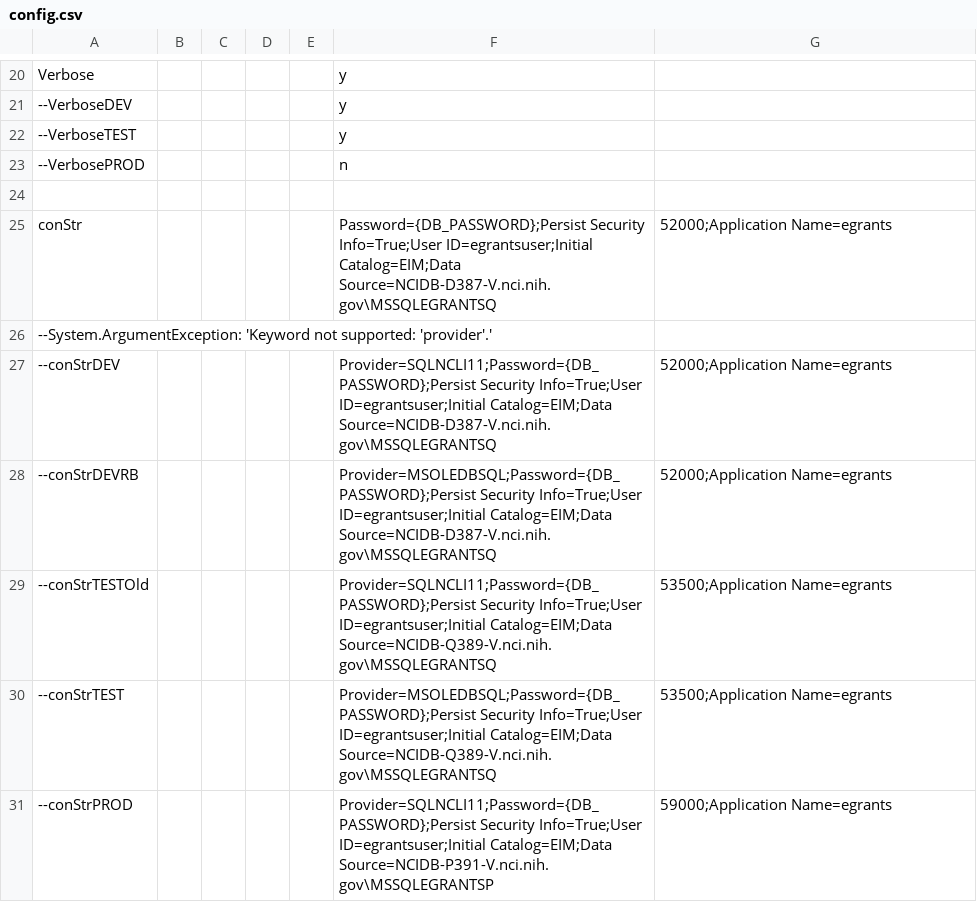
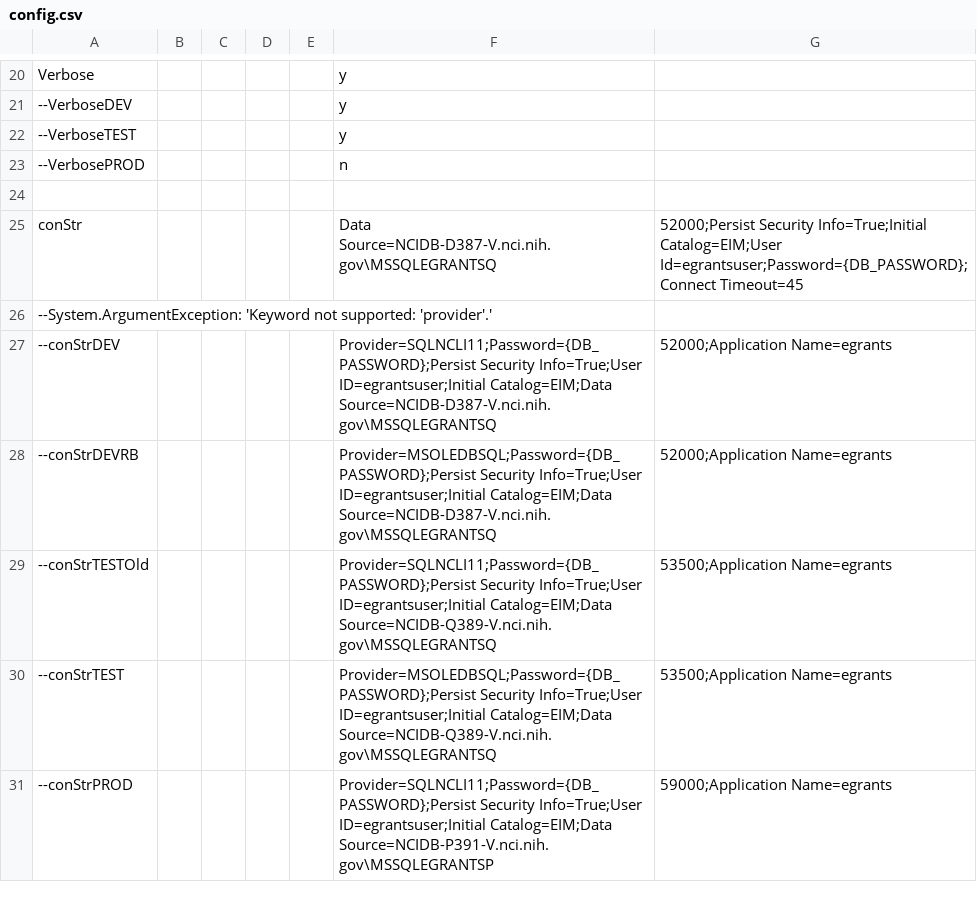
Before and after one commit to CBIIT/nciitrc_eGrants, a CSV file: source-csxscripts/EmailHandling/EmailHandling/EmailTests/config.csv, drawn as a sheet; only a part is shown, gaps mark what is left out.

```diff
--- a/source-csxscripts/EmailHandling/EmailHandling/EmailTests/config.csv
+++ b/source-csxscripts/EmailHandling/EmailHandling/EmailTests/config.csv
@@ -24,3 +24,3 @@ Verbose,,,,,y
 
-conStr,,,,,Password={DB_PASSWORD};Persist Security Info=True;User ID=egrantsuser;Initial Catalog=EIM;Data Source=NCIDB-D387-V.nci.nih.gov\MSSQLEGRANTSQ,52000;Application Name=egrants
+conStr,,,,,Data Source=NCIDB-D387-V.nci.nih.gov\MSSQLEGRANTSQ,52000;Persist Security Info=True;Initial Catalog=EIM;User Id=egrantsuser;Password={DB_PASSWORD};Connect Timeout=45
 --System.ArgumentException: 'Keyword not supported: 'provider'.'
```
Also changed, not shown: 8 other files.
